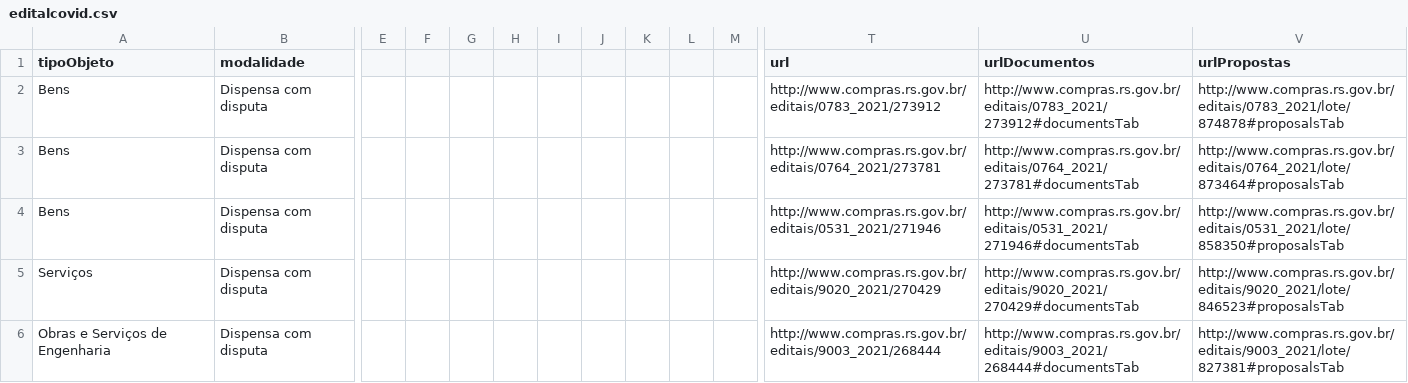
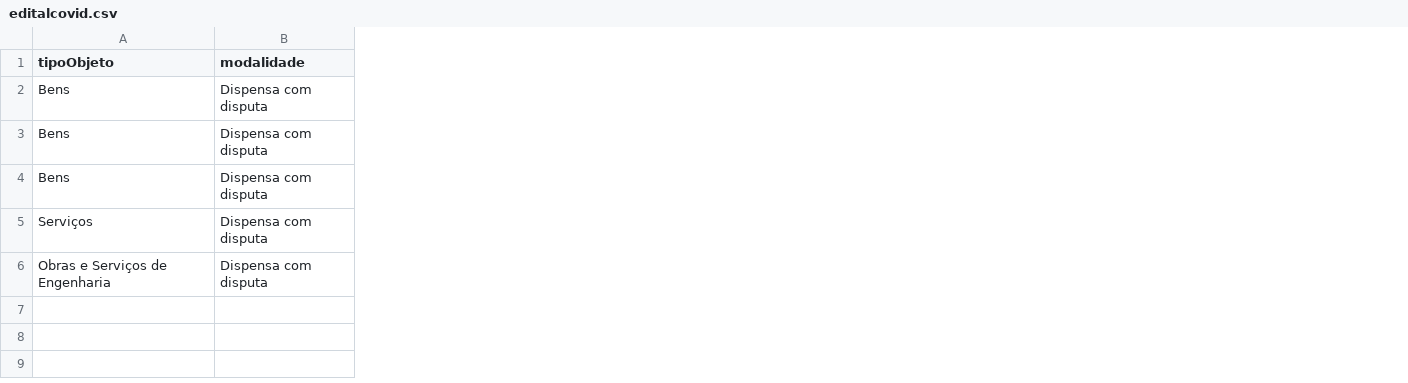
Before and after one commit to eduardo-victor/excel-management-senai, a CSV file: excel/editalcovid.csv, drawn as a sheet; only a part is shown, gaps mark what is left out; the diff names each change by its address in the sheet, - before the commit and + after, or states it on an @@ line.

```diff
--- a/excel/editalcovid.csv
+++ b/excel/editalcovid.csv
-column E, empty
-column F, empty
-column G, empty
-column H, empty
-column I, empty
-column J, empty
-column K, empty
-column L, empty
-column M, empty
-column T (url), rows 2-6: http://www.compras.rs.gov.br/editais/0783_2021/273912 | http://www.compras.rs.gov.br/editais/0764_2021/273781 | http://www.compras.rs.gov.br/editais/0531_2021/271946 | http://www.compras.rs.gov.br/editais/9020_2021/270429 | http://www.compras.rs.gov.br/editais/9003_2021/268444
-column U (urlDocumentos), rows 2-6: http://www.compras.rs.gov.br/editais/0783_2021/273912#documentsTab | http://www.compras.rs.gov.br/editais/0764_2021/273781#documentsTab | http://www.compras.rs.gov.br/editais/0531_2021/271946#documentsTab | http://www.compras.rs.gov.br/editais/9020_2021/270429#documentsTab | http://www.compras.rs.gov.br/editais/9003_2021/268444#documentsTab
-column V (urlPropostas), rows 2-6: http://www.compras.rs.gov.br/editais/0783_2021/lote/874878#proposalsTab | http://www.compras.rs.gov.br/editais/0764_2021/lote/873464#proposalsTab | http://www.compras.rs.gov.br/editais/0531_2021/lote/858350#proposalsTab | http://www.compras.rs.gov.br/editais/9020_2021/lote/846523#proposalsTab | http://www.compras.rs.gov.br/editais/9003_2021/lote/827381#proposalsTab
```
Also changed, not shown: 3 other files.
